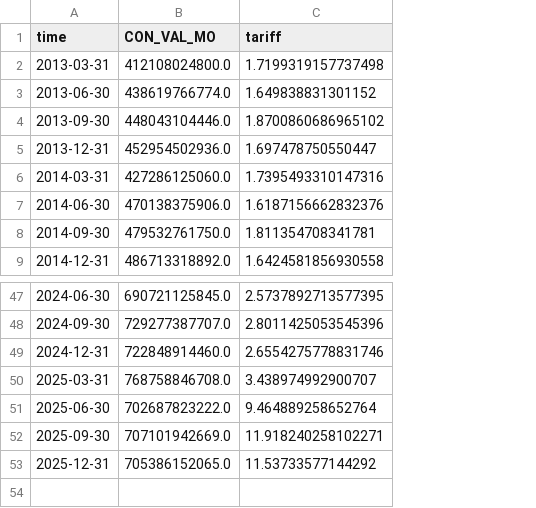
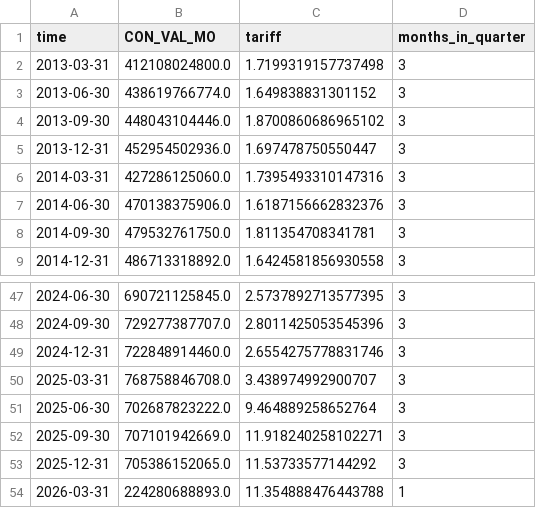
Before and after one commit to tradewartracker/trade-by-enduse, a CSV file: data-output/us_imports_quarterly.csv, drawn as a sheet; only a part is shown, gaps mark what is left out; the diff names each change by its address in the sheet, - before the commit and + after, or states it on an @@ line.

```diff
--- a/data-output/us_imports_quarterly.csv
+++ b/data-output/us_imports_quarterly.csv
+column D (months_in_quarter), rows 2-9: all 3; rows 47-53: all 3
+row 54: 2026-03-31 | 224280688893.0 | 11.354888476443788 | 1
```
Also changed, not shown: data-output/ai_capital_goods_quarterly.csv, data-output/ai_nonexcluded_monthly.csv, 12 other files.
